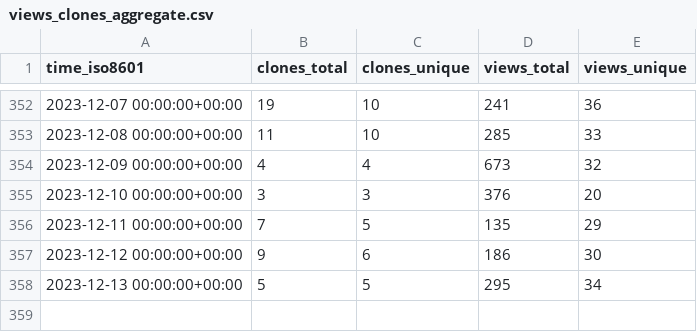
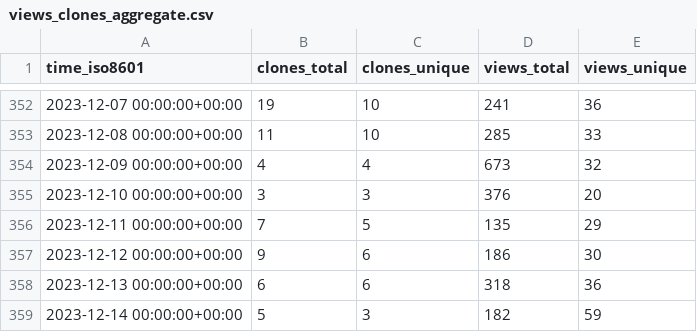
Before and after one commit to Unity-Technologies/ECS-Network-Racing-Sample, a CSV file: Unity-Technologies/ECS-Network-Racing-Sample/ghrs-data/views_clones_aggregate.csv, drawn as a sheet; only a part is shown, gaps mark what is left out.

```diff
--- a/Unity-Technologies/ECS-Network-Racing-Sample/ghrs-data/views_clones_aggregate.csv
+++ b/Unity-Technologies/ECS-Network-Racing-Sample/ghrs-data/views_clones_aggregate.csv
@@ -357,2 +357,3 @@ time_iso8601,clones_total,clones_unique,views_total,views_unique
 2023-12-12 00:00:00+00:00,9,6,186,30
-2023-12-13 00:00:00+00:00,5,5,295,34
+2023-12-13 00:00:00+00:00,6,6,318,36
+2023-12-14 00:00:00+00:00,5,3,182,59
```
Also changed, not shown: 1 other file.
